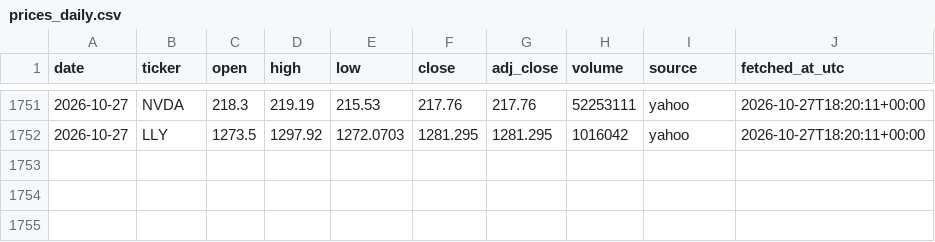
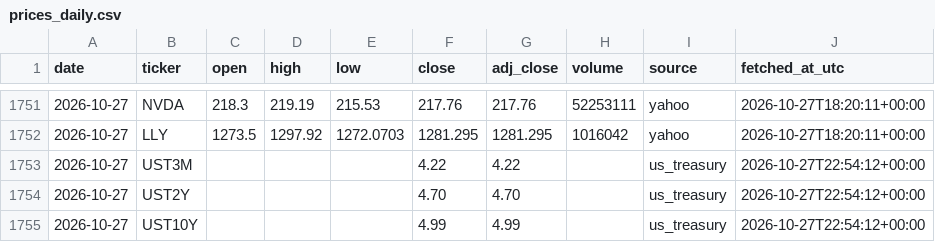
Before and after one commit to 88Fares/sentinel, a CSV file: data/prices_daily.csv, drawn as a sheet; only a part is shown, gaps mark what is left out; the diff names each change by its address in the sheet, - before the commit and + after, or states it on an @@ line.

```diff
--- a/data/prices_daily.csv
+++ b/data/prices_daily.csv
+row 1753: 2026-10-27 | UST3M |  |  |  | 4.22 | 4.22 |  | us_treasury | 2026-10-27T22:54:12+00:00
+row 1754: 2026-10-27 | UST2Y |  |  |  | 4.70 | 4.70 |  | us_treasury | 2026-10-27T22:54:12+00:00
+row 1755: 2026-10-27 | UST10Y |  |  |  | 4.99 | 4.99 |  | us_treasury | 2026-10-27T22:54:12+00:00
```
Also changed, not shown: data/fetch_log.csv, 3 other files.
